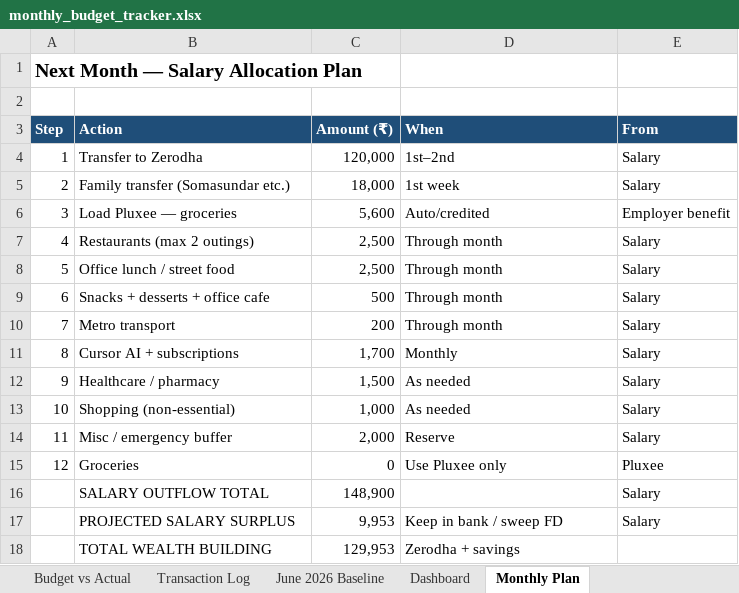
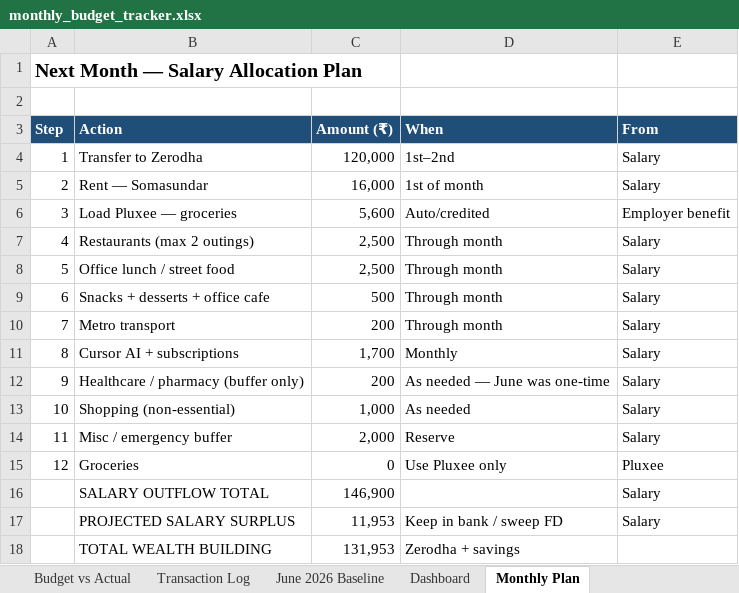
Before and after one commit to hacktrash7/trading, an Excel workbook: budget-tracker/monthly_budget_tracker.xlsx, sheet Monthly Plan, drawn as a sheet; values as stored, in another font and other column widths than the file's, no borders; the diff names each change by its address in the sheet, - before the commit and + after, or states it on an @@ line.

```diff
--- a/budget-tracker/monthly_budget_tracker.xlsx (sheet Monthly Plan)
+++ b/budget-tracker/monthly_budget_tracker.xlsx (sheet Monthly Plan)
-B5 (Action): Family transfer (Somasundar etc.)
+B5 (Action): Rent — Somasundar
-C5 (Amount (₹)): 18,000
+C5 (Amount (₹)): 16,000
-D5 (When): 1st week
+D5 (When): 1st of month
-B12 (Action): Healthcare / pharmacy
+B12 (Action): Healthcare / pharmacy (buffer only)
-C12 (Amount (₹)): 1,500
+C12 (Amount (₹)): 200
-D12 (When): As needed
+D12 (When): As needed — June was one-time
-C16 (Amount (₹)): 148,900
+C16 (Amount (₹)): 146,900
-C17 (Amount (₹)): 9,953
+C17 (Amount (₹)): 11,953
-C18 (Amount (₹)): 129,953
+C18 (Amount (₹)): 131,953
```
Also changed, not shown: sheet Budget vs Actual, sheet Dashboard, sheet June 2026 Baseline, 3 other files.
